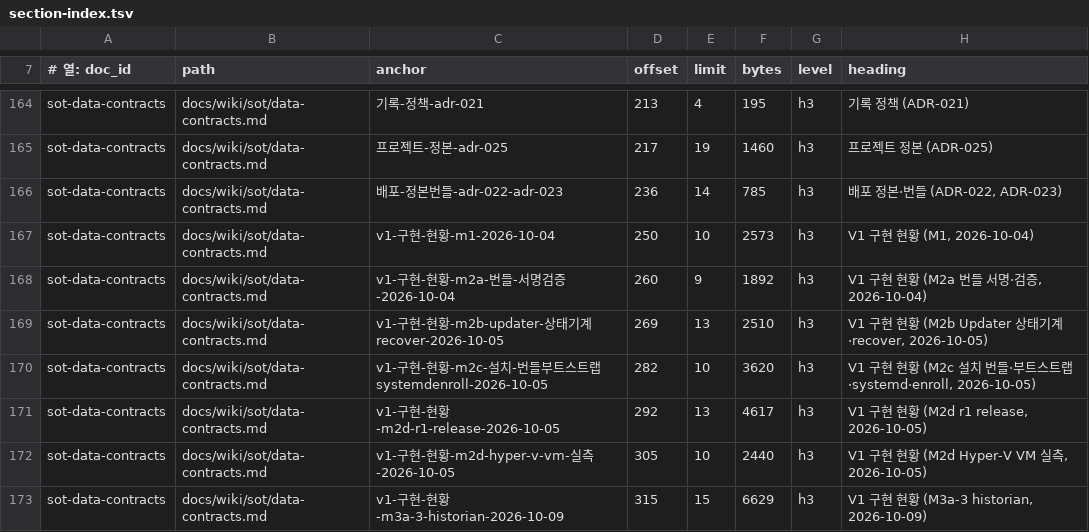
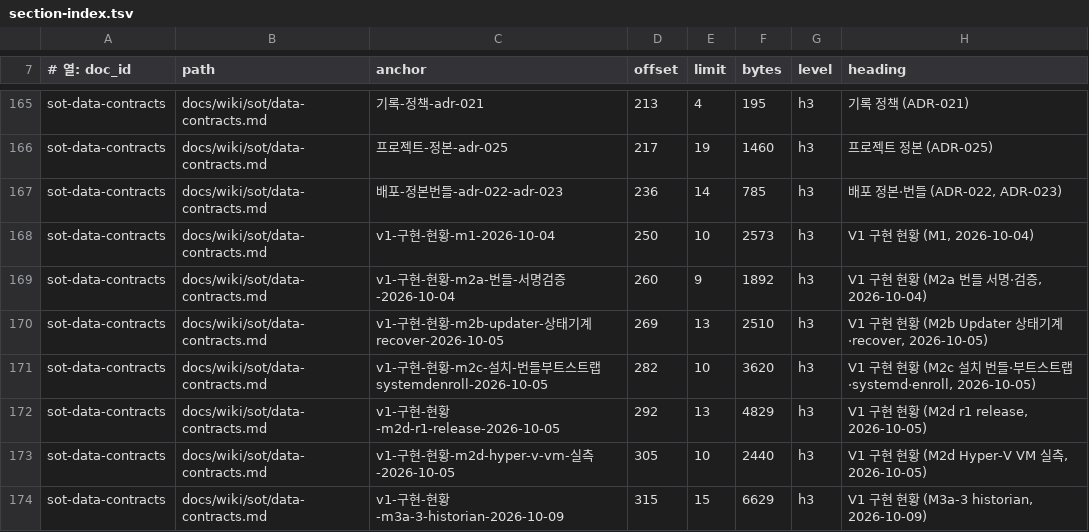
Before and after one commit to circulation95/PureIron_V1, a TSV file: docs/wiki/_generated/section-index.tsv, drawn as a sheet; only a part is shown, gaps mark what is left out; the diff covers the shown part only.

```diff
--- a/docs/wiki/_generated/section-index.tsv
+++ b/docs/wiki/_generated/section-index.tsv
@@ -170,3 +171,3 @@ sot-data-contracts	docs/wiki/sot/data-contracts.md	v1-구현-현황-m2b-updater-
 sot-data-contracts	docs/wiki/sot/data-contracts.md	v1-구현-현황-m2c-설치-번들부트스트랩systemdenroll-2026-10-05	282	10	3620	h3	V1 구현 현황 (M2c 설치 번들·부트스트랩·systemd·enroll, 2026-10-05)
-sot-data-contracts	docs/wiki/sot/data-contracts.md	v1-구현-현황-m2d-r1-release-2026-10-05	292	13	4617	h3	V1 구현 현황 (M2d r1 release, 2026-10-05)
+sot-data-contracts	docs/wiki/sot/data-contracts.md	v1-구현-현황-m2d-r1-release-2026-10-05	292	13	4829	h3	V1 구현 현황 (M2d r1 release, 2026-10-05)
 sot-data-contracts	docs/wiki/sot/data-contracts.md	v1-구현-현황-m2d-hyper-v-vm-실측-2026-10-05	305	10	2440	h3	V1 구현 현황 (M2d Hyper-V VM 실측, 2026-10-05)
```
Also changed, not shown: 1 added row and 14 edited cells elsewhere in this file, 6 other files.
